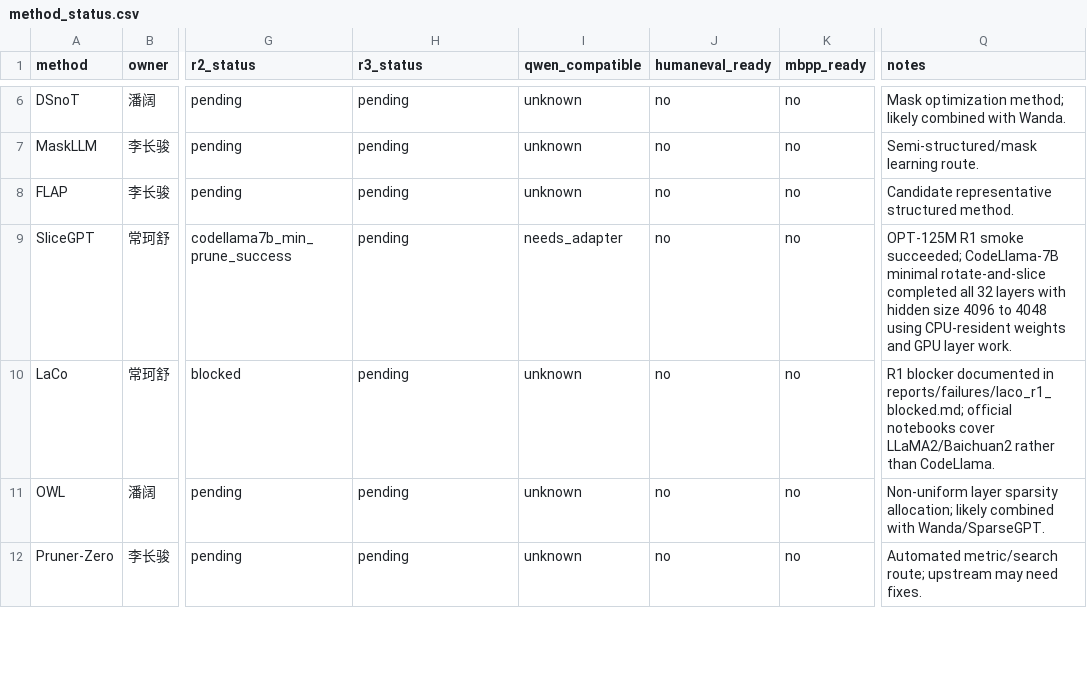
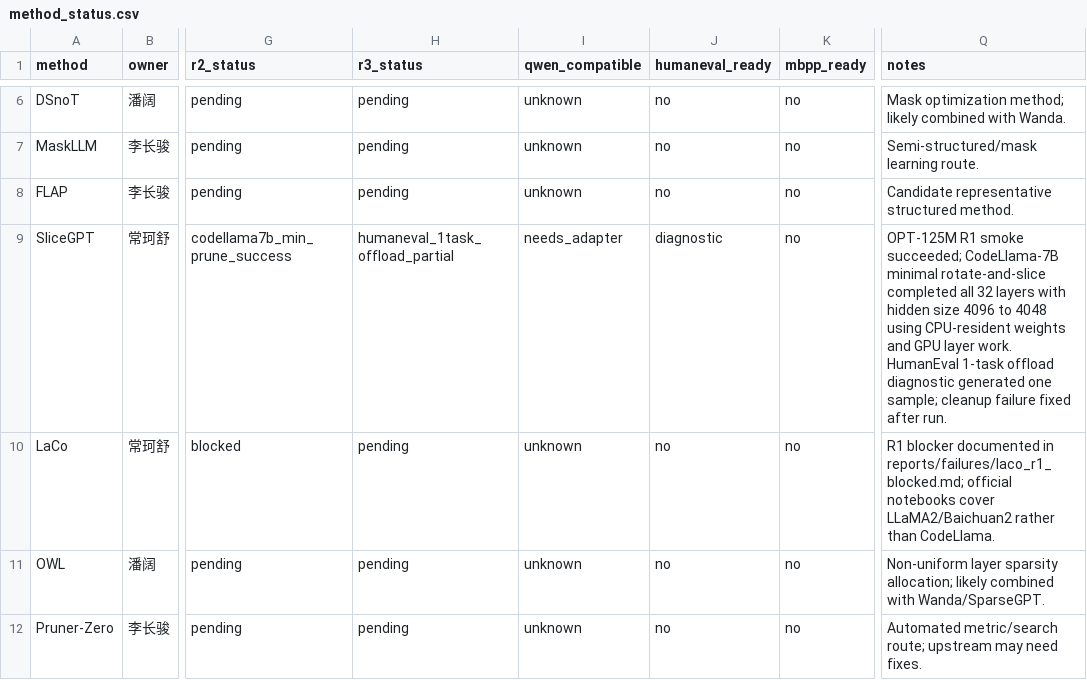
Before and after one commit to ACN67/SRTP-Project-Stage1, a CSV file: results/tables/method_status.csv, drawn as a sheet; only a part is shown, gaps mark what is left out; the diff names each change by its address in the sheet, - before the commit and + after, or states it on an @@ line.

Commit message:
exp(slicegpt): record codellama humaneval diagnostic

```diff
--- a/results/tables/method_status.csv
+++ b/results/tables/method_status.csv
-H9 (r3_status): pending
+H9 (r3_status): humaneval_1task_offload_partial
-J9 (humaneval_ready): no
+J9 (humaneval_ready): diagnostic
-Q9 (notes): …layer work.
+Q9 (notes): …layer work. HumanEval 1-task offload diagnostic generated one sample; cleanup failure fixed after run.
```
Also changed, not shown: 8 other files.
